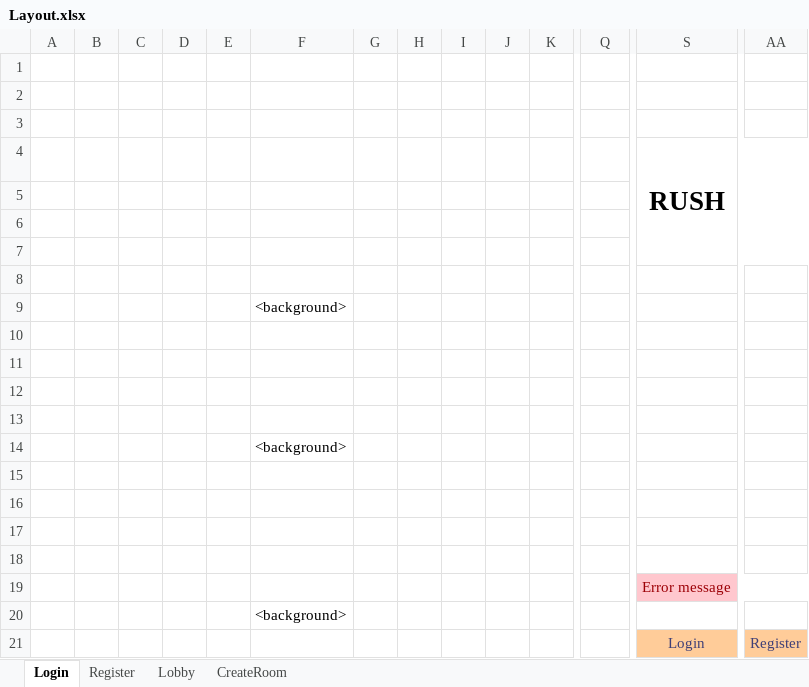
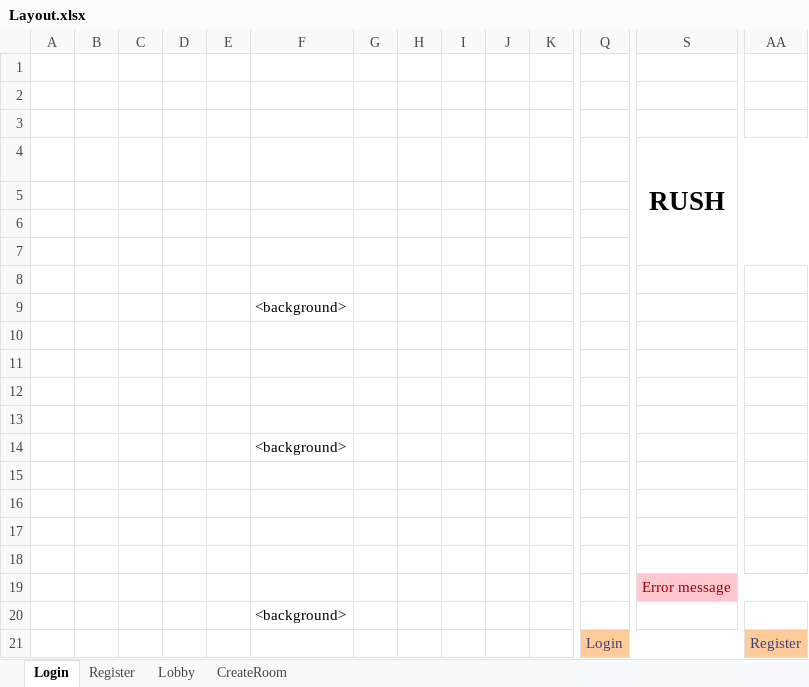
Before and after one commit to lumintos/rushgame, an Excel workbook: References/Layout.xlsx, sheet Login, drawn as a sheet; only a part is shown, gaps mark what is left out; values as stored, in another font and other column widths than the file's, no borders; removed rows and columns are numbered as before the commit, all else as after; rows hold the shown columns only; the diff names each change by its address in the sheet, - before the commit and + after, or states it on an @@ line.

Commit message:
Finish Login Scene with custom GUI Skin

```diff
--- a/References/Layout.xlsx (sheet Login)
+++ b/References/Layout.xlsx (sheet Login)
-row 21:  |  |  |  |  |  |  |  |  |  |  |  | Login | Register
+row 21:  |  |  |  |  |  |  |  |  |  |  | Login |  | Register
```
Also changed, not shown: sheet Register, 14 other files.
